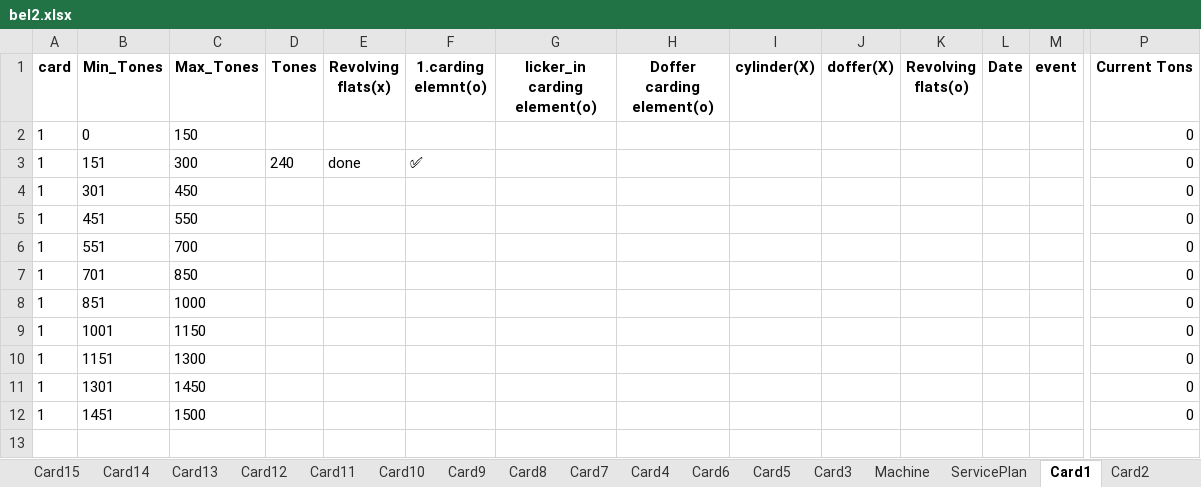
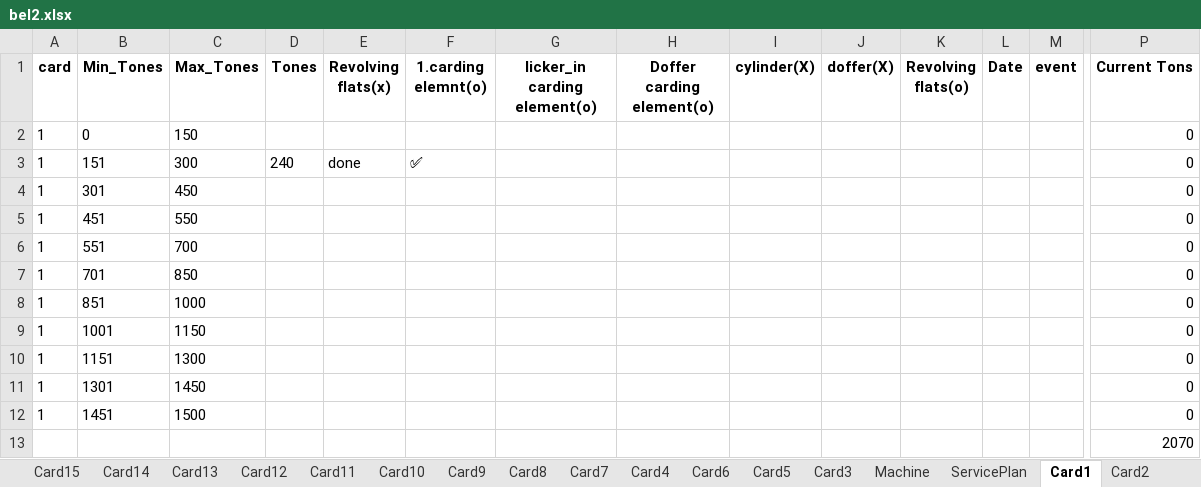
Before and after one commit to mahmedabdallh123/belyarn2, an Excel workbook: bel2.xlsx, sheet Card1, drawn as a sheet; only a part is shown, gaps mark what is left out; values as stored, in another font and other column widths than the file's, no borders; rows hold the shown columns only; the diff names each change by its address in the sheet, - before the commit and + after, or states it on an @@ line.

Commit message:
تحديث إنتاج Card1: 2070.00 طن → 2070.00 طن by admin at 2025-11-11 18:56:53

```diff
--- a/bel2.xlsx (sheet Card1)
+++ b/bel2.xlsx (sheet Card1)
+row 13:  |  |  |  |  |  |  |  |  |  |  |  |  | 2070
```
